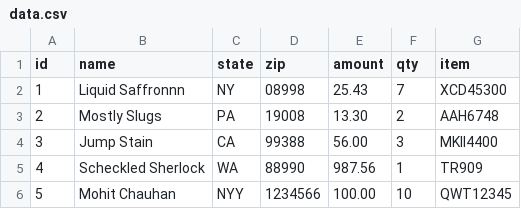
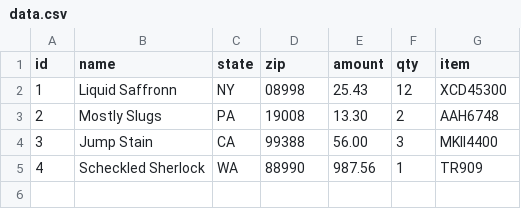
Before and after one commit to mohitcts/Application-Test, a CSV file: backend/data.csv, drawn as a sheet.

```diff
--- a/backend/data.csv
+++ b/backend/data.csv
@@ -1,3 +1,3 @@
 "id","name","state","zip","amount","qty","item"
-"1","Liquid Saffronnn","NY","08998","25.43","7","XCD45300"
+"1","Liquid Saffronn","NY","08998","25.43","12","XCD45300"
 "2","Mostly Slugs","PA","19008","13.30","2","AAH6748"
@@ -5,2 +5 @@
 "4","Scheckled Sherlock","WA","88990","987.56","1","TR909"
-"5","Mohit Chauhan","NYY","1234566","100.00","10","QWT12345"
```
Also changed, not shown: 7 other files.
